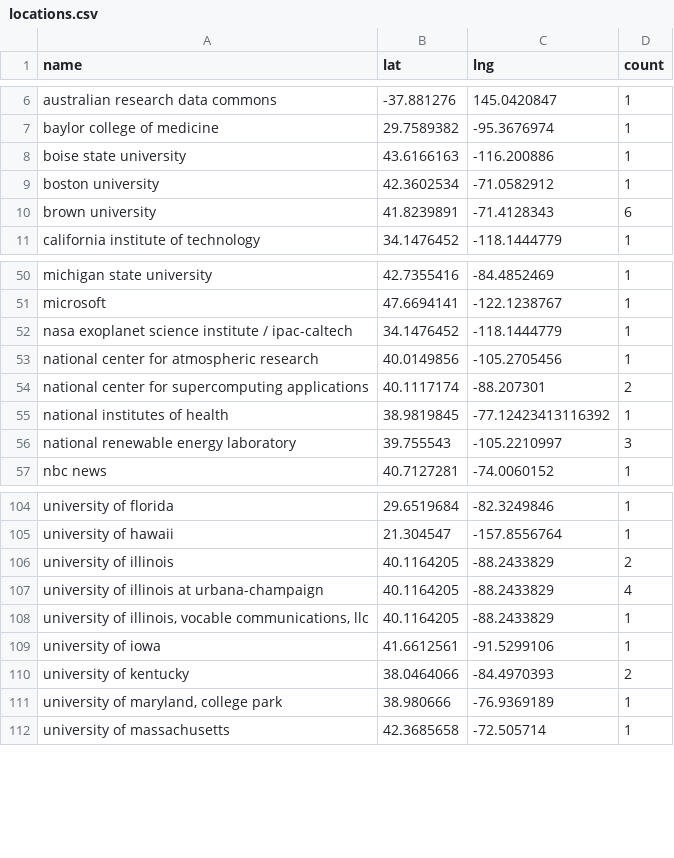
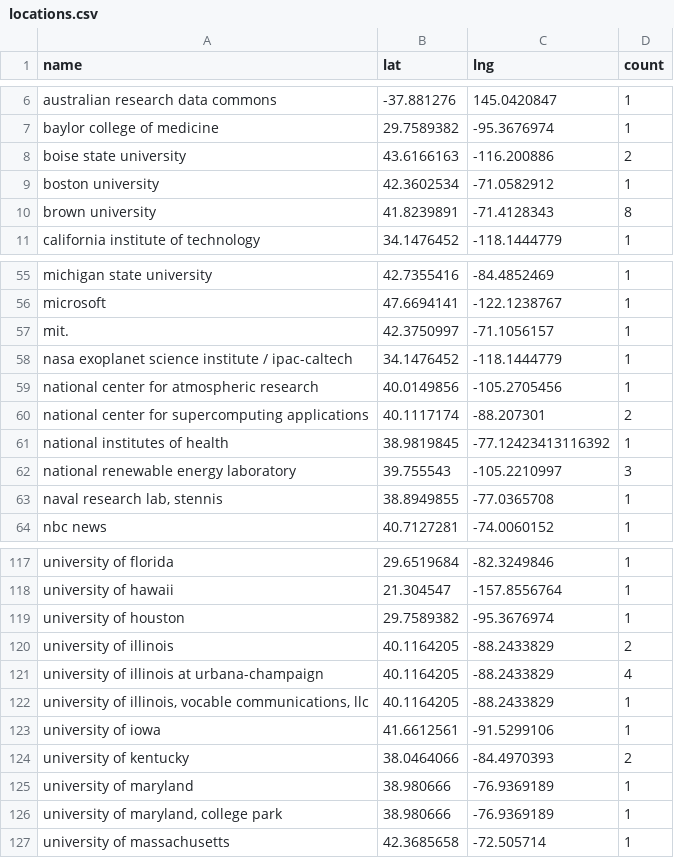
Before and after one commit to USRSE/usrse-map, a CSV file: _data/locations.csv, drawn as a sheet; only a part is shown, gaps mark what is left out; the diff covers the shown part only.

```diff
--- a/_data/locations.csv
+++ b/_data/locations.csv
@@ -7,5 +7,5 @@ australian research data commons,-37.881276,145.0420847,1
 baylor college of medicine,29.7589382,-95.3676974,1
-boise state university,43.6166163,-116.200886,1
+boise state university,43.6166163,-116.200886,2
 boston university,42.3602534,-71.0582912,1
-brown university,41.8239891,-71.4128343,6
+brown university,41.8239891,-71.4128343,8
 california institute of technology,34.1476452,-118.1444779,1
@@ -51,2 +56,3 @@ michigan state university,42.7355416,-84.4852469,1
 microsoft,47.6694141,-122.1238767,1
+mit.,42.3750997,-71.1056157,1
 nasa exoplanet science institute / ipac-caltech,34.1476452,-118.1444779,1
@@ -56,2 +62,3 @@ national institutes of health,38.9819845,-77.12423413116392,1
 national renewable energy laboratory,39.755543,-105.2210997,3
+"naval research lab, stennis",38.8949855,-77.0365708,1
 nbc news,40.7127281,-74.0060152,1
@@ -105,2 +118,3 @@ university of florida,29.6519684,-82.3249846,1
 university of hawaii,21.304547,-157.8556764,1
+university of houston,29.7589382,-95.3676974,1
 university of illinois,40.1164205,-88.2433829,2
@@ -110,2 +124,3 @@ university of iowa,41.6612561,-91.5299106,1
 university of kentucky,38.0464066,-84.4970393,2
+university of maryland,38.980666,-76.9369189,1
 "university of maryland, college park",38.980666,-76.9369189,1
```
Also changed, not shown: 14 added rows and 10 edited cells elsewhere in this file, _data/location-lookup.tsv, 2 other files.
